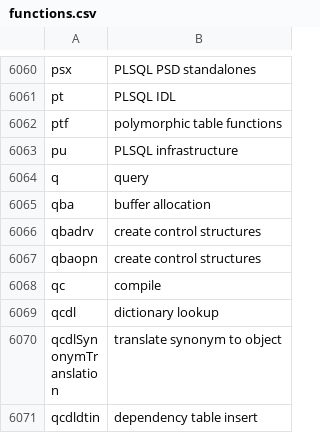
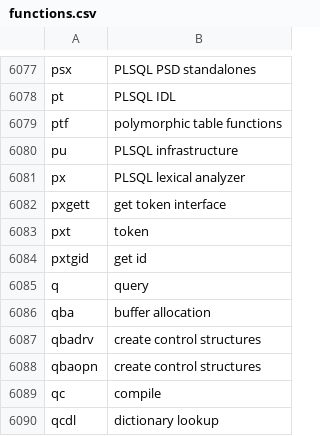
Before and after one commit to skoehler-soocs/ora_db_func_anno, a CSV file: functions.csv, drawn as a sheet; only a part is shown, gaps mark what is left out; the shorter side is filled out with more unchanged rows; the diff covers the shown part only.

```diff
--- a/functions.csv
+++ b/functions.csv
@@ -6063,2 +6080,6 @@ ptf|polymorphic table functions
 pu|PLSQL infrastructure
+px|PLSQL lexical analyzer
+pxgett|get token interface
+pxt|token
+pxtgid|get id
 q|query
```
Also changed, not shown: 17 added rows and 3 edited cells elsewhere in this file.
